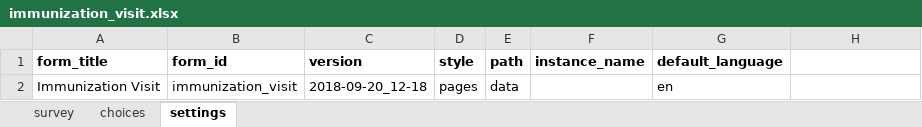
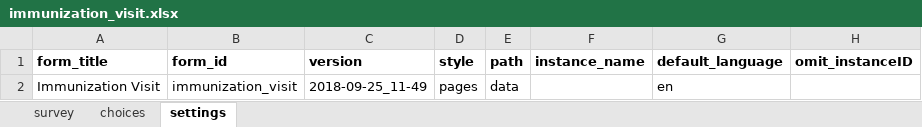
Before and after one commit to medic/cht-core, an Excel workbook: config/standard/forms/app/immunization_visit.xlsx, sheet settings, drawn as a sheet; values as stored, in another font and other column widths than the file's, no borders; charts and pictures not drawn; the diff names each change by its address in the sheet, - before the commit and + after, or states it on an @@ line.

```diff
--- a/config/standard/forms/app/immunization_visit.xlsx (sheet settings)
+++ b/config/standard/forms/app/immunization_visit.xlsx (sheet settings)
-H1: (empty)
+H1: omit_instanceID
-C2 (version): 2018-09-20_12-18
+C2 (version): 2018-09-25_11-49
```
Also changed, not shown: sheet survey, 19 other files.
